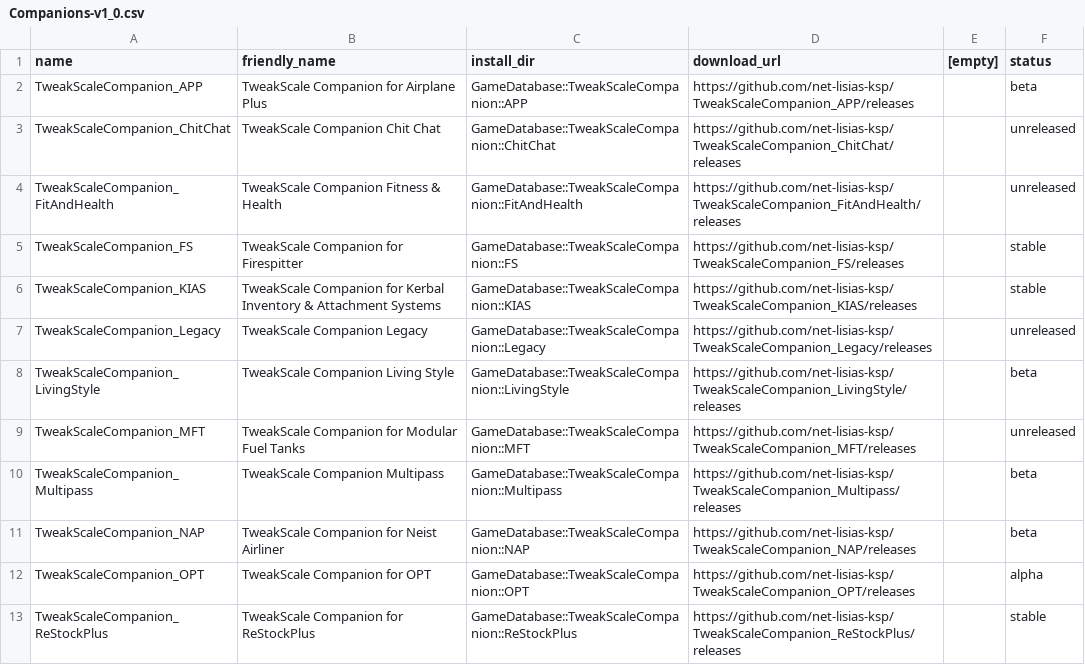
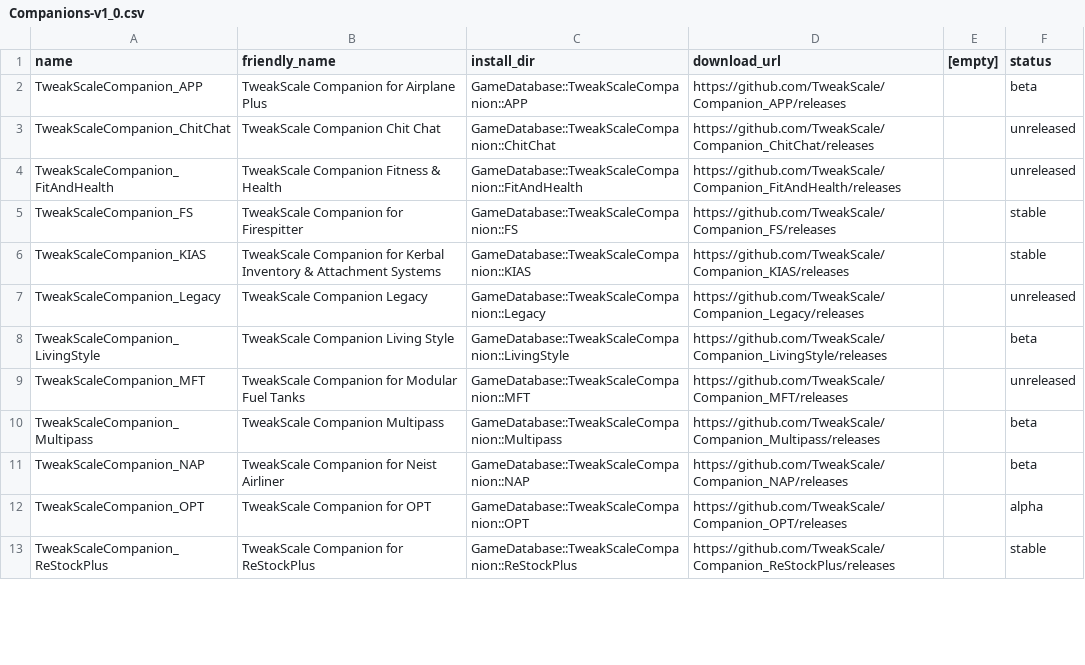
Before and after one commit to TweakScale/TweakScale, a CSV file: GameData/TweakScale/Plugins/PluginData/Companions-v1_0.csv, drawn as a sheet; only a part is shown; the diff covers the shown part only.

Commit message:
Updating the repository URLs. For https://github.com/TweakScale/Companion/issues/30

```diff
--- a/GameData/TweakScale/Plugins/PluginData/Companions-v1_0.csv
+++ b/GameData/TweakScale/Plugins/PluginData/Companions-v1_0.csv
@@ -1,13 +1,13 @@
 name	friendly_name	install_dir	download_url	[empty]	status
-TweakScaleCompanion_APP	TweakScale Companion for Airplane Plus	GameDatabase::TweakScaleCompanion::APP	https://github.com/net-lisias-ksp/TweakScaleCompanion_APP/releases		beta
-TweakScaleCompanion_ChitChat	TweakScale Companion Chit Chat	GameDatabase::TweakScaleCompanion::ChitChat	https://github.com/net-lisias-ksp/TweakScaleCompanion_ChitChat/releases		unreleased
-TweakScaleCompanion_FitAndHealth	TweakScale Companion Fitness & Health	GameDatabase::TweakScaleCompanion::FitAndHealth	https://github.com/net-lisias-ksp/TweakScaleCompanion_FitAndHealth/releases		unreleased
-TweakScaleCompanion_FS	TweakScale Companion for Firespitter	GameDatabase::TweakScaleCompanion::FS	https://github.com/net-lisias-ksp/TweakScaleCompanion_FS/releases		stable
-TweakScaleCompanion_KIAS	TweakScale Companion for Kerbal Inventory & Attachment Systems	GameDatabase::TweakScaleCompanion::KIAS	https://github.com/net-lisias-ksp/TweakScaleCompanion_KIAS/releases		stable
-TweakScaleCompanion_Legacy	TweakScale Companion Legacy	GameDatabase::TweakScaleCompanion::Legacy	https://github.com/net-lisias-ksp/TweakScaleCompanion_Legacy/releases		unreleased
-TweakScaleCompanion_LivingStyle	TweakScale Companion Living Style	GameDatabase::TweakScaleCompanion::LivingStyle	https://github.com/net-lisias-ksp/TweakScaleCompanion_LivingStyle/releases		beta
-TweakScaleCompanion_MFT	TweakScale Companion for Modular Fuel Tanks	GameDatabase::TweakScaleCompanion::MFT	https://github.com/net-lisias-ksp/TweakScaleCompanion_MFT/releases		unreleased
-TweakScaleCompanion_Multipass	TweakScale Companion Multipass	GameDatabase::TweakScaleCompanion::Multipass	https://github.com/net-lisias-ksp/TweakScaleCompanion_Multipass/releases		beta
-TweakScaleCompanion_NAP	TweakScale Companion for Neist Airliner	GameDatabase::TweakScaleCompanion::NAP	https://github.com/net-lisias-ksp/TweakScaleCompanion_NAP/releases		beta
-TweakScaleCompanion_OPT	TweakScale Companion for OPT	GameDatabase::TweakScaleCompanion::OPT	https://github.com/net-lisias-ksp/TweakScaleCompanion_OPT/releases		alpha
-TweakScaleCompanion_ReStockPlus	TweakScale Companion for ReStockPlus	GameDatabase::TweakScaleCompanion::ReStockPlus	https://github.com/net-lisias-ksp/TweakScaleCompanion_ReStockPlus/releases		stable
+TweakScaleCompanion_APP	TweakScale Companion for Airplane Plus	GameDatabase::TweakScaleCompanion::APP	https://github.com/TweakScale/Companion_APP/releases		beta
+TweakScaleCompanion_ChitChat	TweakScale Companion Chit Chat	GameDatabase::TweakScaleCompanion::ChitChat	https://github.com/TweakScale/Companion_ChitChat/releases		unreleased
+TweakScaleCompanion_FitAndHealth	TweakScale Companion Fitness & Health	GameDatabase::TweakScaleCompanion::FitAndHealth	https://github.com/TweakScale/Companion_FitAndHealth/releases		unreleased
+TweakScaleCompanion_FS	TweakScale Companion for Firespitter	GameDatabase::TweakScaleCompanion::FS	https://github.com/TweakScale/Companion_FS/releases		stable
+TweakScaleCompanion_KIAS	TweakScale Companion for Kerbal Inventory & Attachment Systems	GameDatabase::TweakScaleCompanion::KIAS	https://github.com/TweakScale/Companion_KIAS/releases		stable
+TweakScaleCompanion_Legacy	TweakScale Companion Legacy	GameDatabase::TweakScaleCompanion::Legacy	https://github.com/TweakScale/Companion_Legacy/releases		unreleased
+TweakScaleCompanion_LivingStyle	TweakScale Companion Living Style	GameDatabase::TweakScaleCompanion::LivingStyle	https://github.com/TweakScale/Companion_LivingStyle/releases		beta
+TweakScaleCompanion_MFT	TweakScale Companion for Modular Fuel Tanks	GameDatabase::TweakScaleCompanion::MFT	https://github.com/TweakScale/Companion_MFT/releases		unreleased
+TweakScaleCompanion_Multipass	TweakScale Companion Multipass	GameDatabase::TweakScaleCompanion::Multipass	https://github.com/TweakScale/Companion_Multipass/releases		beta
+TweakScaleCompanion_NAP	TweakScale Companion for Neist Airliner	GameDatabase::TweakScaleCompanion::NAP	https://github.com/TweakScale/Companion_NAP/releases		beta
+TweakScaleCompanion_OPT	TweakScale Companion for OPT	GameDatabase::TweakScaleCompanion::OPT	https://github.com/TweakScale/Companion_OPT/releases		alpha
+TweakScaleCompanion_ReStockPlus	TweakScale Companion for ReStockPlus	GameDatabase::TweakScaleCompanion::ReStockPlus	https://github.com/TweakScale/Companion_ReStockPlus/releases		stable
```
Also changed, not shown: 12 edited cells elsewhere in this file, 28 other files.
